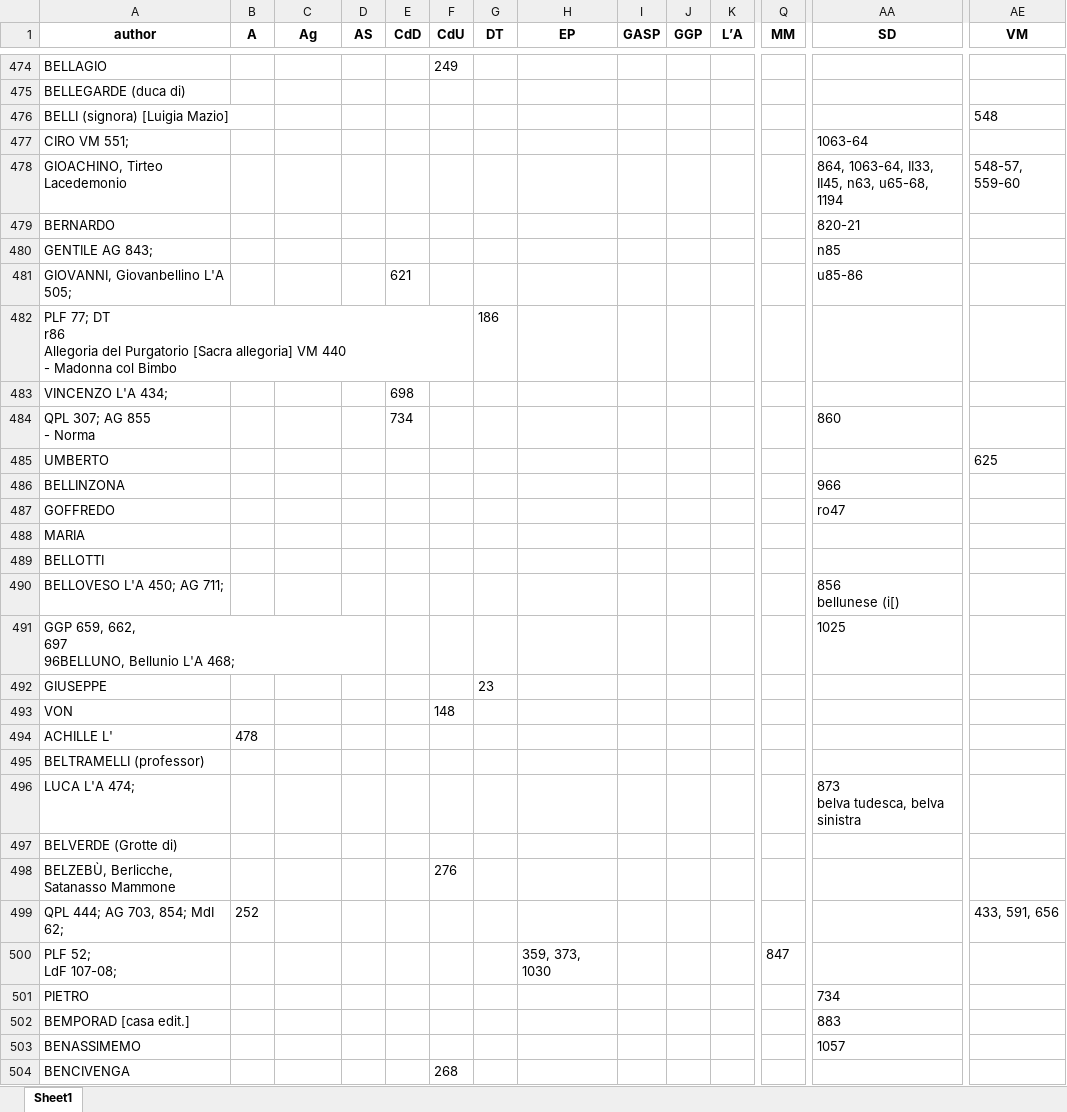
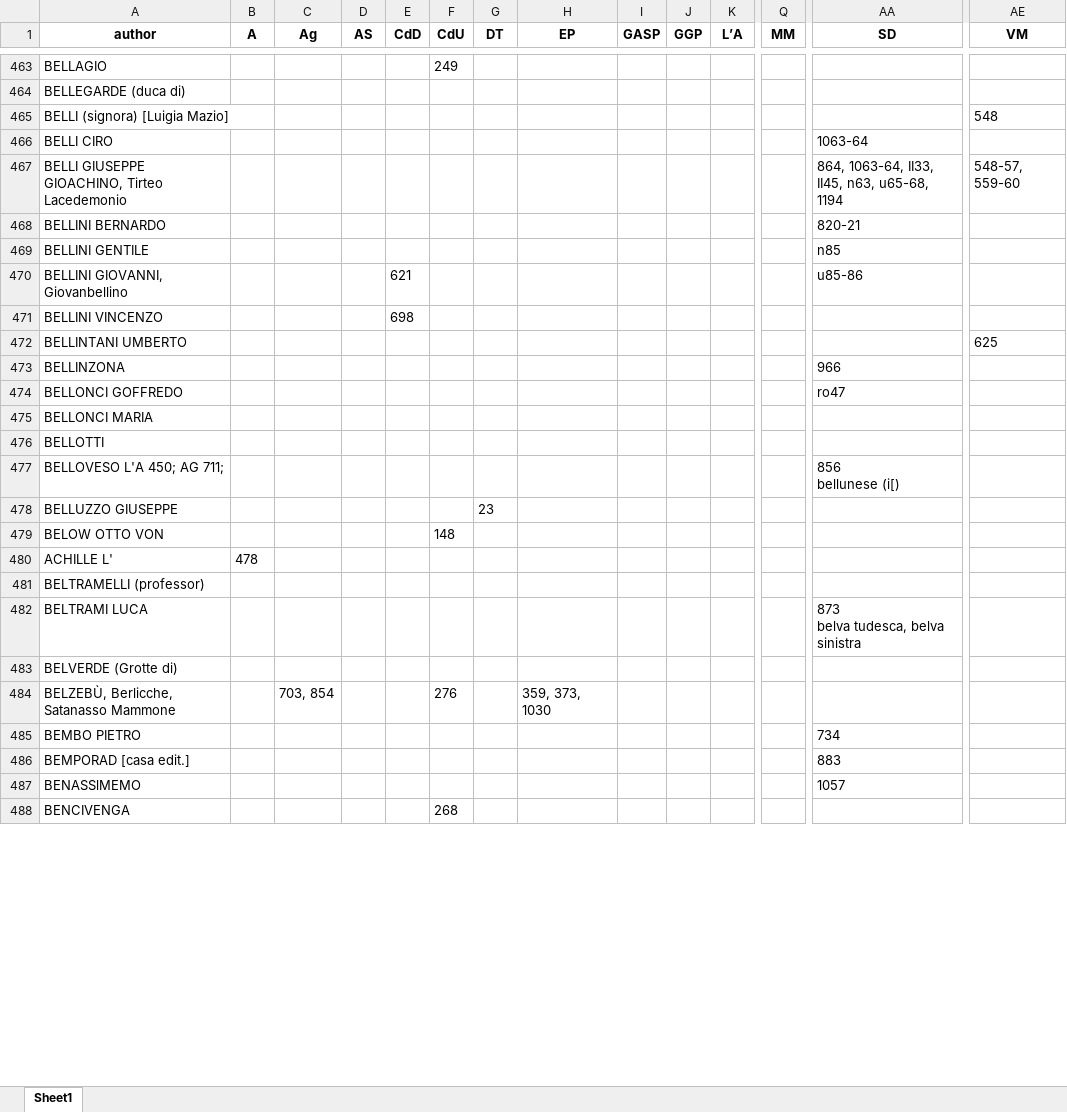
Before and after one commit to Nora1211/Gadda, an Excel workbook: indiceCazzo.xlsx, sheet Sheet1, drawn as a sheet; only a part is shown, gaps mark what is left out; values as stored, in another font and other column widths than the file's, no borders; removed rows and columns are numbered as before the commit, all else as after; rows hold the shown columns only; ↵ is a line break in a cell; the diff covers the shown part only; the diff names each change by its address in the sheet, - before the commit and + after, or states it on an @@ line.

```diff
--- a/indiceCazzo.xlsx (sheet Sheet1)
+++ b/indiceCazzo.xlsx (sheet Sheet1)
-A466 (author): CIRO VM 551;
+A466 (author): BELLI CIRO
-A467 (author): GIOACHINO, Tirteo Lacedemonio
+A467 (author): BELLI GIUSEPPE GIOACHINO, Tirteo Lacedemonio
-A468 (author): BERNARDO
+A468 (author): BELLINI BERNARDO
-A469 (author): GENTILE AG 843;
+A469 (author): BELLINI GENTILE
-A470 (author): GIOVANNI, Giovanbellino L'A ↵ 505;
+A470 (author): BELLINI GIOVANNI, Giovanbellino
-row 482: PLF 77; DT ↵ r86 ↵ Allegoria del Purgatorio [Sacra allegoria] VM 440 ↵ - Madonna col Bimbo |  |  |  |  |  | 186
-A471 (author): VINCENZO L'A 434;
+A471 (author): BELLINI VINCENZO
-row 484: QPL 307; AG 855 ↵ - Norma |  |  |  | 734 |  |  |  |  |  |  |  | 860
-A472 (author): UMBERTO
+A472 (author): BELLINTANI UMBERTO
-A474 (author): GOFFREDO
+A474 (author): BELLONCI GOFFREDO
-A475 (author): MARIA
+A475 (author): BELLONCI MARIA
-row 491: GGP 659, 662, ↵ 697 ↵ 96BELLUNO, Bellunio L'A 468; |  |  |  |  |  |  |  |  |  |  |  | 1025
-A478 (author): GIUSEPPE
+A478 (author): BELLUZZO GIUSEPPE
-A479 (author): VON
+A479 (author): BELOW OTTO VON
-A482 (author): LUCA L'A 474;
+A482 (author): BELTRAMI LUCA
-C484 (Ag): (empty)
+C484 (Ag): 703, 854
-H484 (EP): (empty)
+H484 (EP): 359, 373, 1030
-row 499: QPL 444; AG 703, 854; MdI ↵ 62; | 252 |  |  |  |  |  |  |  |  |  |  |  | 433, 591, 656
-row 500: PLF 52; ↵ LdF 107-08; |  |  |  |  |  |  | 359, 373, 1030 |  |  |  | 847
-A485 (author): PIETRO
+A485 (author): BEMBO PIETRO
```
Also changed, not shown: 49 added rows, 153 removed rows and 292 edited cells elsewhere in this sheet, 1 other file.
